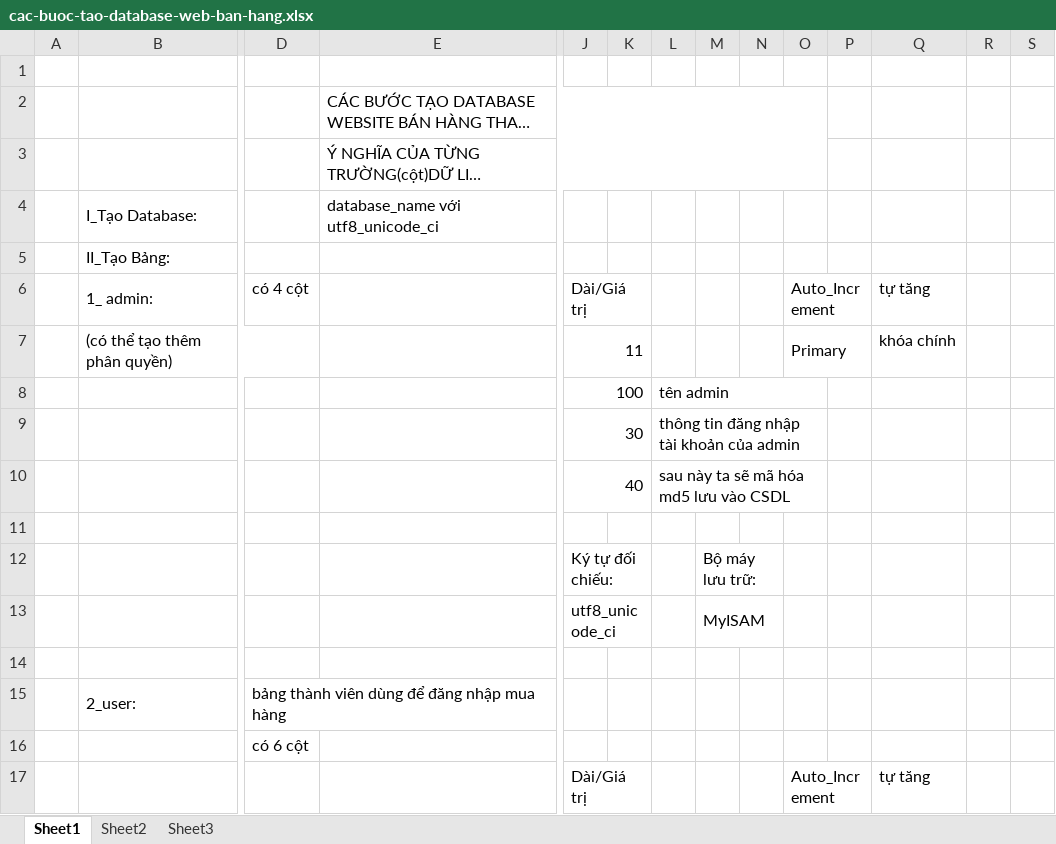
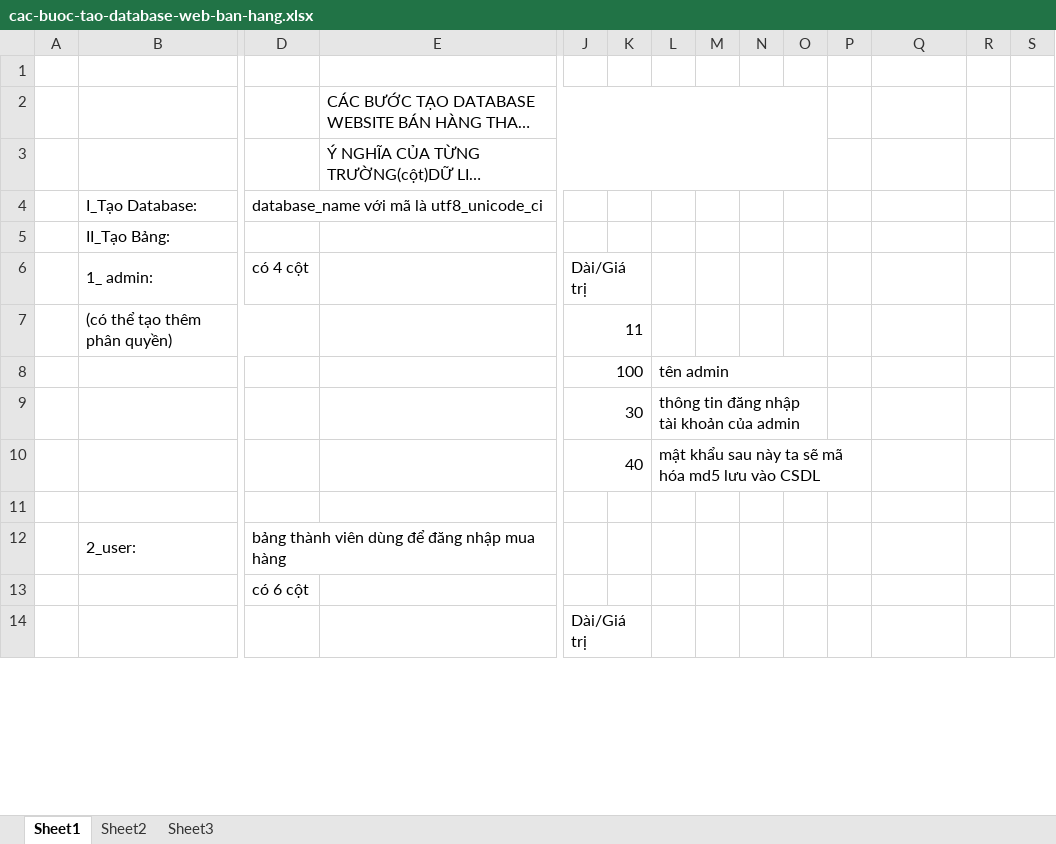
Before and after one commit to dquynhctp/Codeigniter---web-b-n-h-ng-thanh-to-n-online, an Excel workbook: cac-buoc-tao-database-web-ban-hang.xlsx, sheet Sheet1, drawn as a sheet; only a part is shown, gaps mark what is left out; long unchanged cells end in …; values as stored, in another font and other column widths than the file's, no cell formats; removed rows and columns are numbered as before the commit, all else as after; rows hold the shown columns only; the diff covers the shown part only; the diff names each change by its address in the sheet, - before the commit and + after, or states it on an @@ line.

Commit message:
Add files via upload

```diff
--- a/cac-buoc-tao-database-web-ban-hang.xlsx (sheet Sheet1)
+++ b/cac-buoc-tao-database-web-ban-hang.xlsx (sheet Sheet1)
-row 4:  | I_Tạo Database: |  | database_name với utf8_unicode_ci
+row 4:  | I_Tạo Database: | database_name với mã là utf8_unicode_ci
-O6: Auto_Increment
+O6: (empty)
-O6:P6 merged
-Q6: tự tăng
+Q6: (empty)
-O7: Primary
+O7: (empty)
-O7:P7 merged
-Q7: khóa chính
+Q7: (empty)
-L10: sau này ta sẽ mã hóa md5 lưu vào CSDL
+L10: mật khẩu sau này ta sẽ mã hóa md5 lưu vào CSDL
-L10:O10 merged
+L10:P10 merged
-row 11: (empty)
-row 12:  |  |  |  | Ký tự đối chiếu: |  |  | Bộ máy lưu trữ:
-row 13:  |  |  |  | utf8_unicode_ci |  |  | MyISAM
-O14: Auto_Increment
+O14: (empty)
-O17:P17 merged
-Q14: tự tăng
+Q14: (empty)
```
Also changed, not shown: 10 added rows, 10 removed rows, 22 edited cells and merged cells elsewhere in this sheet, cell formats.
